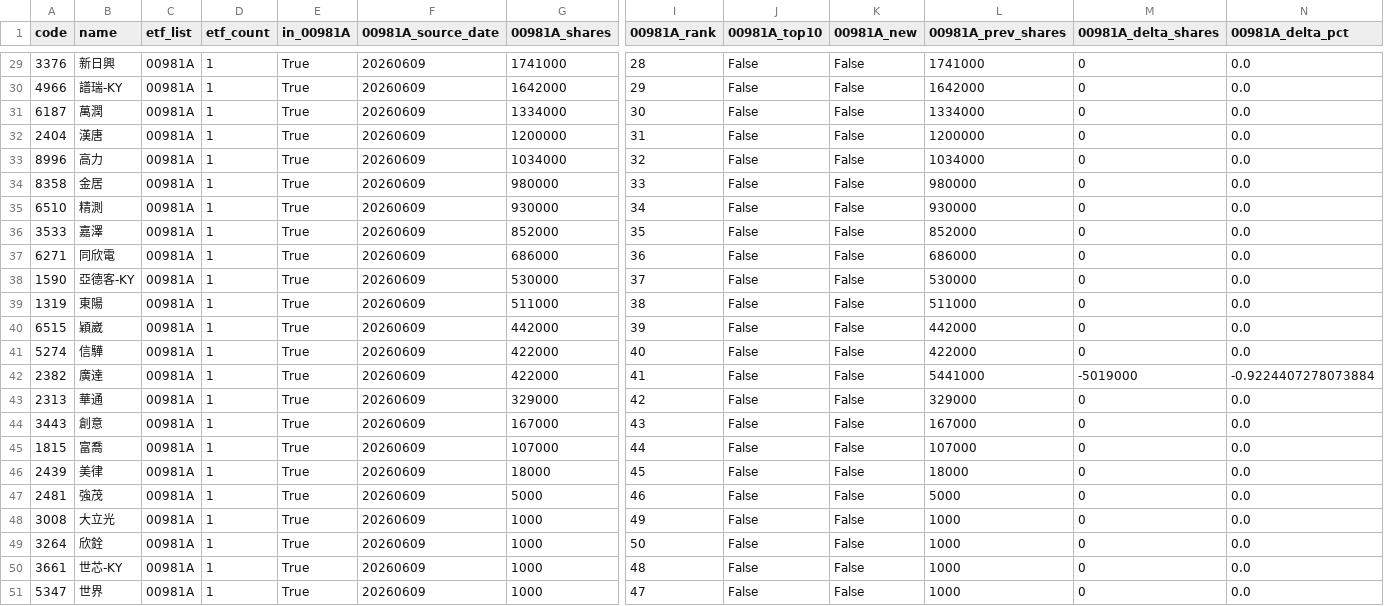
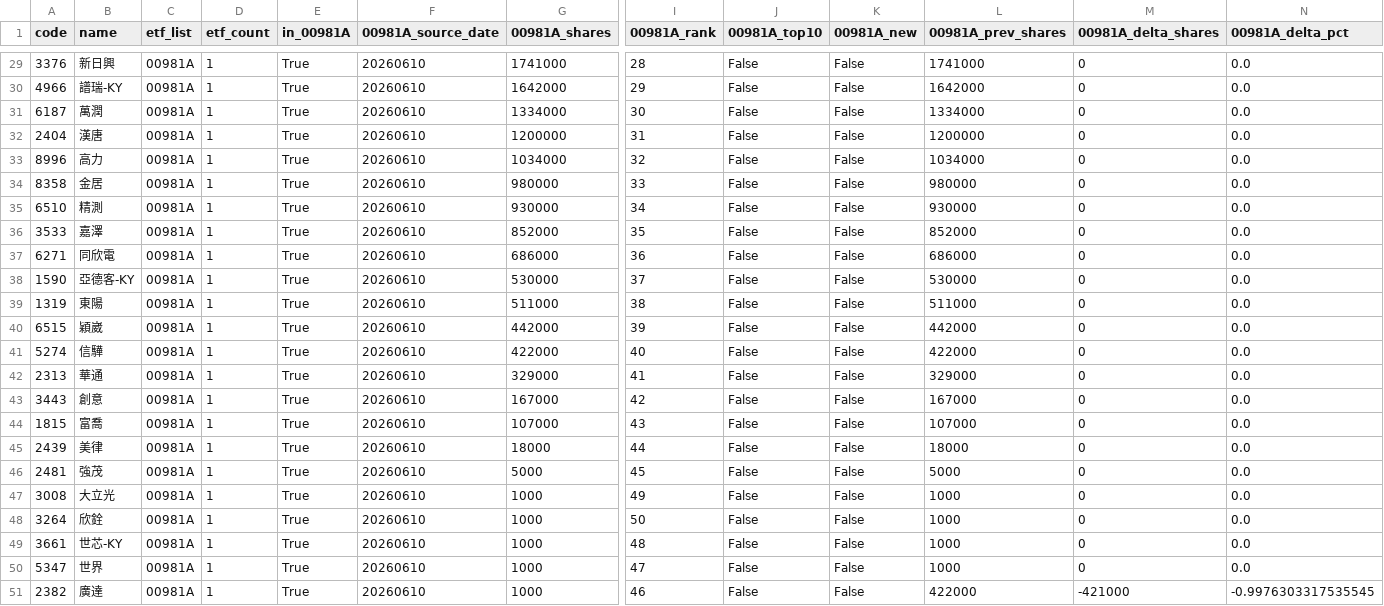
Before and after one commit to 4ru1013/taiwan-stock-screen, a CSV file: output/candidate_pool.csv, drawn as a sheet; only a part is shown, gaps mark what is left out; removed rows and columns are numbered as before the commit, all else as after; rows hold the shown columns only; the diff covers the shown part only; the diff names each change by its address in the sheet, - before the commit and + after, or states it on an @@ line.

```diff
--- a/output/candidate_pool.csv
+++ b/output/candidate_pool.csv
-F29:F41 (00981A_source_date): 20260609
+F29:F41 (00981A_source_date): 20260610
-row 42: 2382 | 廣達 | 00981A | 1 | True | 20260609 | 422000 | 41 | False | False | 5441000 | -5019000 | -0.9224407278073884
-F42:F50 (00981A_source_date): 20260609
+F42:F50 (00981A_source_date): 20260610
-I42 (00981A_rank): 42
+I42 (00981A_rank): 41
-I43 (00981A_rank): 43
+I43 (00981A_rank): 42
-I44 (00981A_rank): 44
+I44 (00981A_rank): 43
-I45 (00981A_rank): 45
+I45 (00981A_rank): 44
-I46 (00981A_rank): 46
+I46 (00981A_rank): 45
+row 51: 2382 | 廣達 | 00981A | 1 | True | 20260610 | 1000 | 46 | False | False | 422000 | -421000 | -0.9976303317535545
```
Also changed, not shown: 2 added rows, 2 removed rows and 39 edited cells elsewhere in this file, data/raw/etf_holdings_latest.csv, data/raw/prices_latest.csv, 4 other files.
